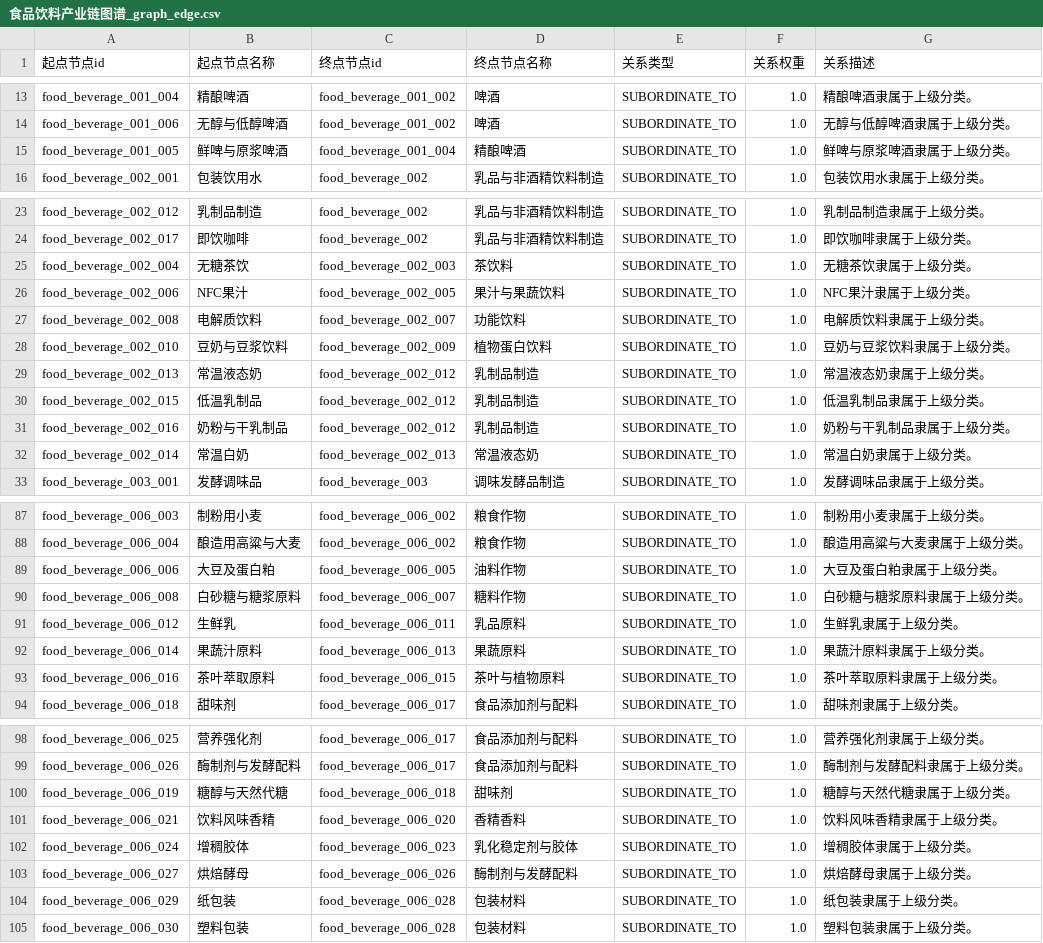
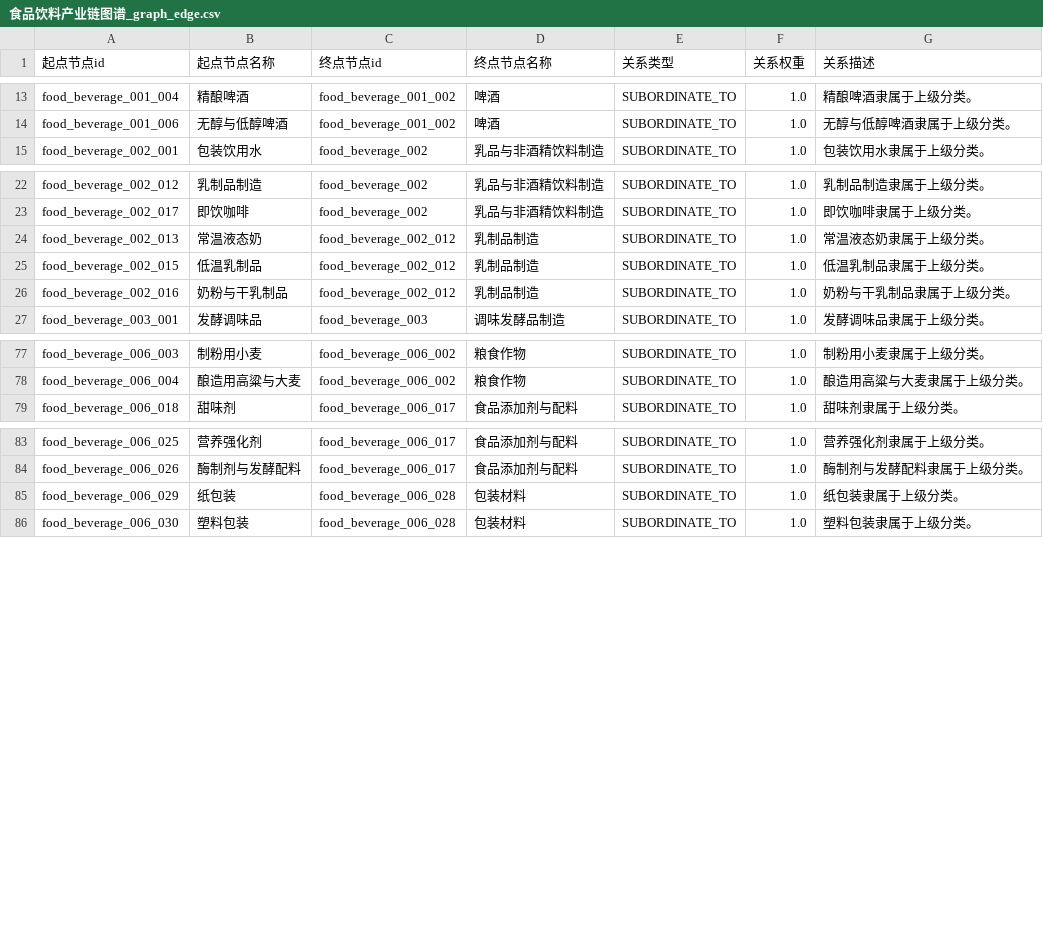
Before and after one commit to haha6464/industry-chain-graph, a CSV file: data/industries/food_beverage/exports/食品饮料产业链图谱_graph_edge.csv, drawn as a sheet; only a part is shown, gaps mark what is left out; the diff covers the shown part only; the diff names each change by its address in the sheet, - before the commit and + after, or states it on an @@ line.

```diff
--- a/data/industries/food_beverage/exports/食品饮料产业链图谱_graph_edge.csv
+++ b/data/industries/food_beverage/exports/食品饮料产业链图谱_graph_edge.csv
-row 15: food_beverage_001_005 | 鲜啤与原浆啤酒 | food_beverage_001_004 | 精酿啤酒 | SUBORDINATE_TO | 1.0 | 鲜啤与原浆啤酒隶属于上级分类。
-row 25: food_beverage_002_004 | 无糖茶饮 | food_beverage_002_003 | 茶饮料 | SUBORDINATE_TO | 1.0 | 无糖茶饮隶属于上级分类。
-row 26: food_beverage_002_006 | NFC果汁 | food_beverage_002_005 | 果汁与果蔬饮料 | SUBORDINATE_TO | 1.0 | NFC果汁隶属于上级分类。
-row 27: food_beverage_002_008 | 电解质饮料 | food_beverage_002_007 | 功能饮料 | SUBORDINATE_TO | 1.0 | 电解质饮料隶属于上级分类。
-row 28: food_beverage_002_010 | 豆奶与豆浆饮料 | food_beverage_002_009 | 植物蛋白饮料 | SUBORDINATE_TO | 1.0 | 豆奶与豆浆饮料隶属于上级分类。
-row 32: food_beverage_002_014 | 常温白奶 | food_beverage_002_013 | 常温液态奶 | SUBORDINATE_TO | 1.0 | 常温白奶隶属于上级分类。
-row 89: food_beverage_006_006 | 大豆及蛋白粕 | food_beverage_006_005 | 油料作物 | SUBORDINATE_TO | 1.0 | 大豆及蛋白粕隶属于上级分类。
-row 90: food_beverage_006_008 | 白砂糖与糖浆原料 | food_beverage_006_007 | 糖料作物 | SUBORDINATE_TO | 1.0 | 白砂糖与糖浆原料隶属于上级分类。
-row 91: food_beverage_006_012 | 生鲜乳 | food_beverage_006_011 | 乳品原料 | SUBORDINATE_TO | 1.0 | 生鲜乳隶属于上级分类。
-row 92: food_beverage_006_014 | 果蔬汁原料 | food_beverage_006_013 | 果蔬原料 | SUBORDINATE_TO | 1.0 | 果蔬汁原料隶属于上级分类。
-row 93: food_beverage_006_016 | 茶叶萃取原料 | food_beverage_006_015 | 茶叶与植物原料 | SUBORDINATE_TO | 1.0 | 茶叶萃取原料隶属于上级分类。
-row 100: food_beverage_006_019 | 糖醇与天然代糖 | food_beverage_006_018 | 甜味剂 | SUBORDINATE_TO | 1.0 | 糖醇与天然代糖隶属于上级分类。
-row 101: food_beverage_006_021 | 饮料风味香精 | food_beverage_006_020 | 香精香料 | SUBORDINATE_TO | 1.0 | 饮料风味香精隶属于上级分类。
-row 102: food_beverage_006_024 | 增稠胶体 | food_beverage_006_023 | 乳化稳定剂与胶体 | SUBORDINATE_TO | 1.0 | 增稠胶体隶属于上级分类。
-row 103: food_beverage_006_027 | 烘焙酵母 | food_beverage_006_026 | 酶制剂与发酵配料 | SUBORDINATE_TO | 1.0 | 烘焙酵母隶属于上级分类。
```
Also changed, not shown: 7 removed rows elsewhere in this file, data/industries/food_beverage/exports/食品饮料产业链图谱_graph_node.csv, 13 other files.
